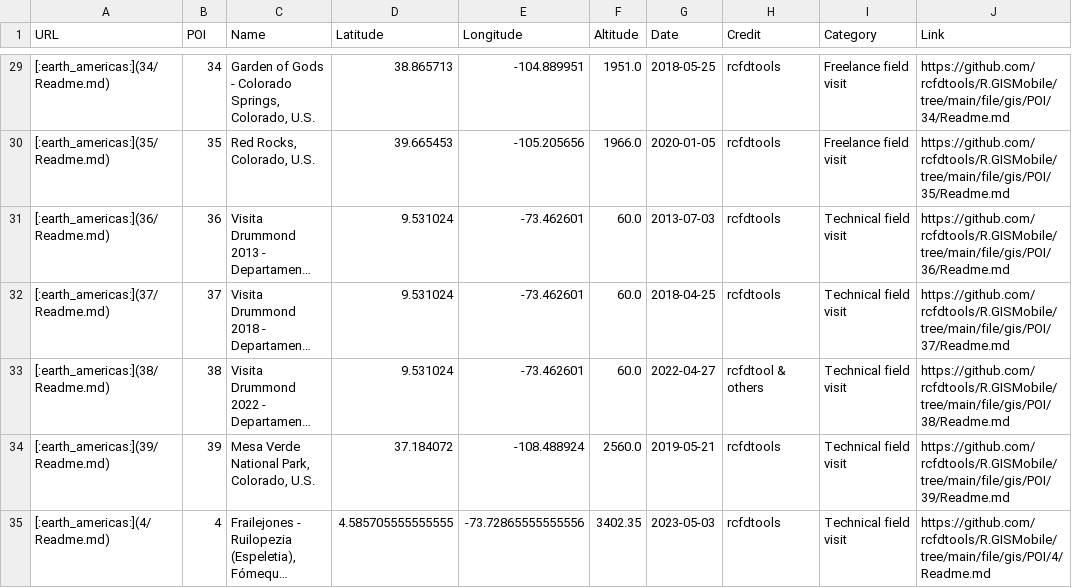
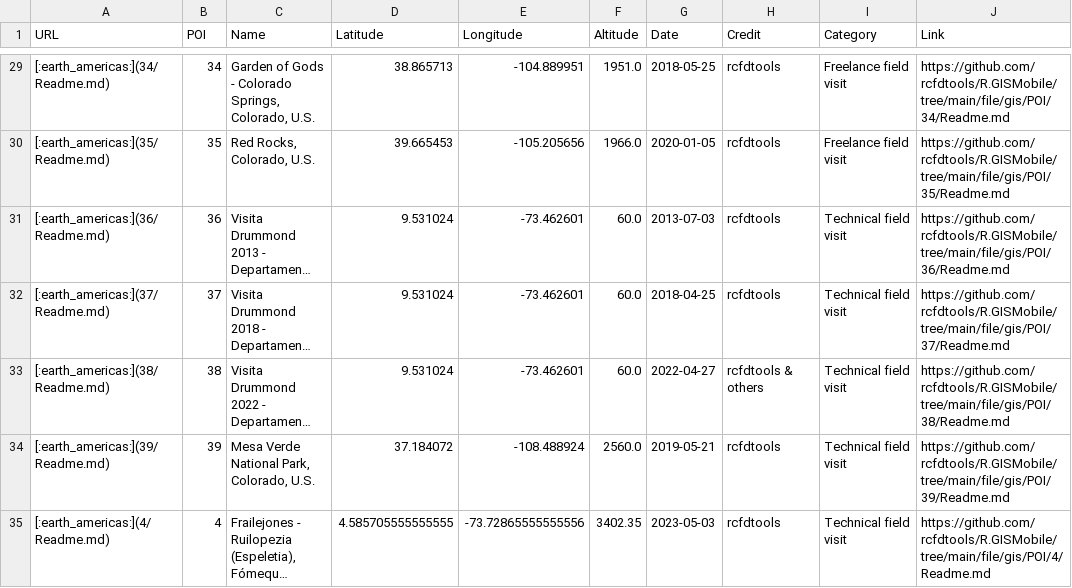
Before and after one commit to rcfdtools/R.GISMobile, a CSV file: file/gis/POI/poi.csv, drawn as a sheet; only a part is shown, gaps mark what is left out; long unchanged cells end in …; the diff names each change by its address in the sheet, - before the commit and + after, or states it on an @@ line.

```diff
--- a/file/gis/POI/poi.csv
+++ b/file/gis/POI/poi.csv
-H33 (Credit): rcfdtool & others
+H33 (Credit): rcfdtools & others
```
Also changed, not shown: 4 other files.
